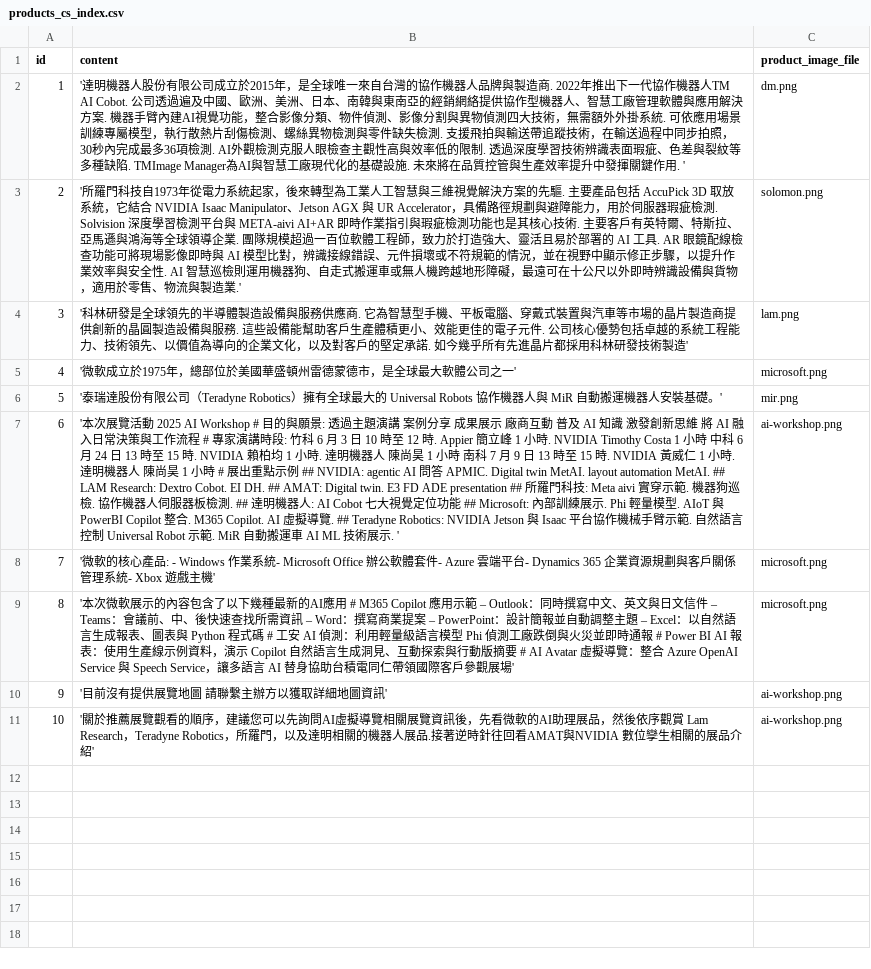
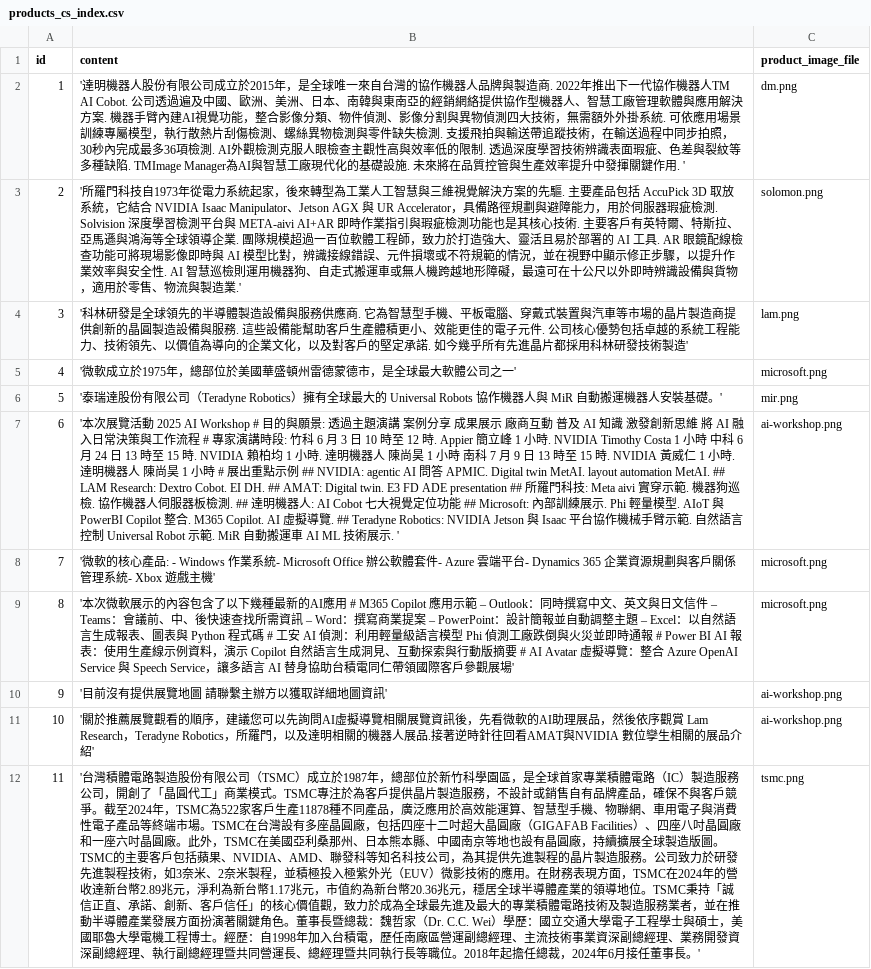
Before and after one commit to payton-chou-ms/gen-cv, a CSV file: avatar/interactive/data/products_cs_index.csv, drawn as a sheet; the diff names each change by its address in the sheet, - before the commit and + after, or states it on an @@ line.

Commit message:
Add TSMC company overview to products CSV and increase max keepalive attempts to 120

```diff
--- a/avatar/interactive/data/products_cs_index.csv
+++ b/avatar/interactive/data/products_cs_index.csv
+row 12: 11 | '台灣積體電路製造股份有限公司（TSMC）成立於1987年，總部位於新竹科學園區，是全球首家專業積體電路（IC）製造服務公司，開創了「晶圓代工」商業模式。TSMC專注於為客戶提供晶片製造服務，不設計或銷售自有品牌產品，確保不與客戶競爭。截至2024年，TSMC為522家客戶生產11878種不同產品，廣泛應用於高效能運算、智慧型手機、物聯網、車用電子與消費性電子產品等終端市場。TSMC在台灣設有多座晶圓廠，包括四座十二吋超大晶圓廠（GIGAFAB Facilities）、四座八吋晶圓廠和一座六吋晶圓廠。此外，TSMC在美國亞利桑那州、日本熊本縣、中國南京等地也設有晶圓廠，持續擴展全球製造版圖。TSMC的主要客戶包括蘋果、NVIDIA、AMD、聯發科等知名科技公司，為其提供先進製程的晶片製造服務。公司致力於研發先進製程技術，如3奈米、2奈米製程，並積極投入極紫外光（EUV）微影技術的應用。在財務表現方面，TSMC在2024年的營收達新台幣2.89兆元，淨利為新台幣1.17兆元，市值約為新台幣20.36兆元，穩居全球半導體產業的領導地位。TSMC秉持「誠信正直、承諾、創新、客戶信任」的核心價值觀，致力於成為全球最先進及最大的專業積體電路技術及製造服務業者，並在推動半導體產業發展方面扮演著關鍵角色。董事長暨總裁：魏哲家（Dr. C.C. Wei）學歷：國立交通大學電子工程學士與碩士，美國耶魯大學電機工程博士。經歷：自1998年加入台積電，歷任南廠區營運副總經理、主流技術事業資深副總經理、業務開發資深副總經理、執行副總經理暨共同營運長、總經理暨共同執行長等職位。2018年起擔任總裁，2024年6月接任董事長。' | tsmc.png
```
Also changed, not shown: 3 other files.
